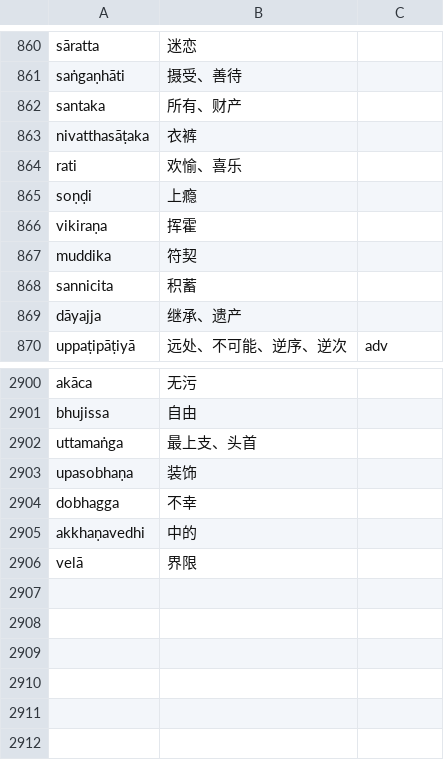
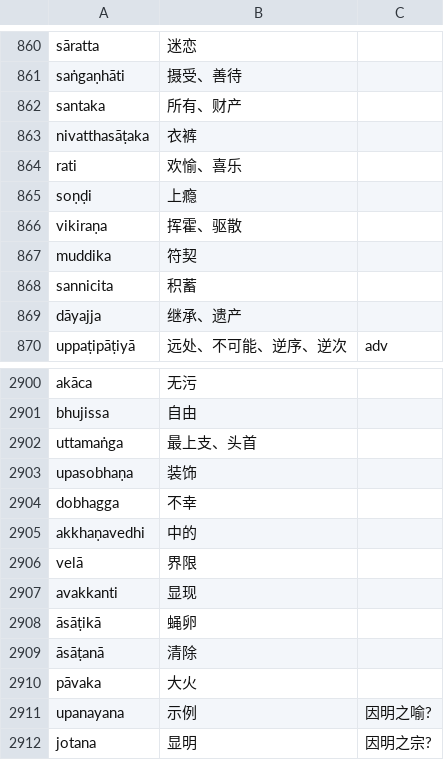
Before and after one commit to jhintr/nirutti, a CSV file: pada.csv, drawn as a sheet; only a part is shown, gaps mark what is left out.

Commit message:
update dict

```diff
--- a/pada.csv
+++ b/pada.csv
@@ -865,3 +865,3 @@ rati,欢愉、喜乐,
 soṇḍi,上瘾,
-vikiraṇa,挥霍,
+vikiraṇa,挥霍、驱散,
 muddika,符契,
@@ -2906 +2906,7 @@ akkhaṇavedhi,中的,
 velā,界限,
+avakkanti,显现,
+āsāṭikā,蝇卵,
+āsāṭanā,清除,
+pāvaka,大火,
+upanayana,示例,因明之喻?
+jotana,显明,因明之宗?
```
